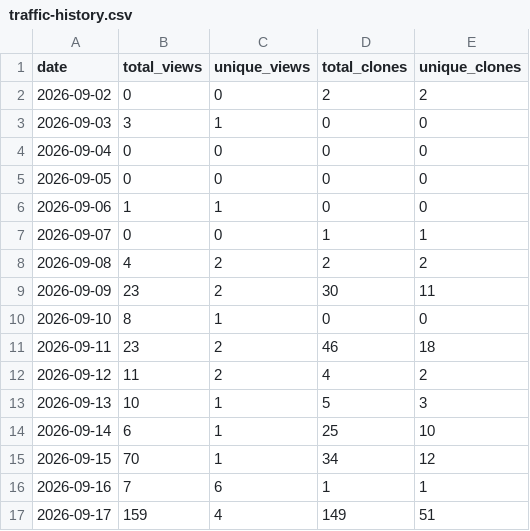
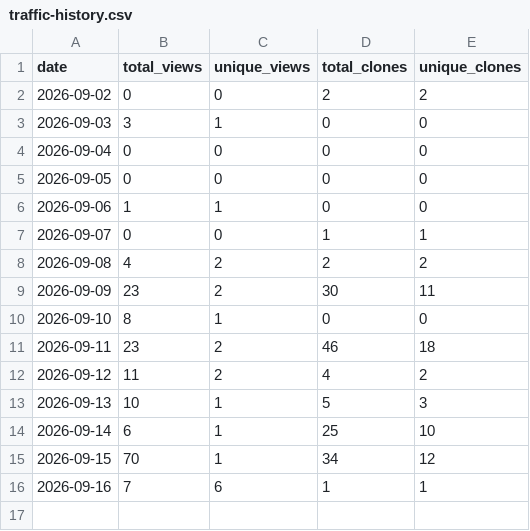
Before and after one commit to kate8382/AURA, a CSV file: analytics/traffic-history.csv, drawn as a sheet.

Commit message:
Update traffic report (auto) (#5)
Co-authored-by: github-actions[bot] <41898282+github-actions[bot]@users.noreply.github.com>

```diff
--- a/analytics/traffic-history.csv
+++ b/analytics/traffic-history.csv
@@ -16,2 +16 @@ date,total_views,unique_views,total_clones,unique_clones
 2026-09-16,7,6,1,1
-2026-09-17,159,4,149,51
```
Also changed, not shown: 3 other files.
